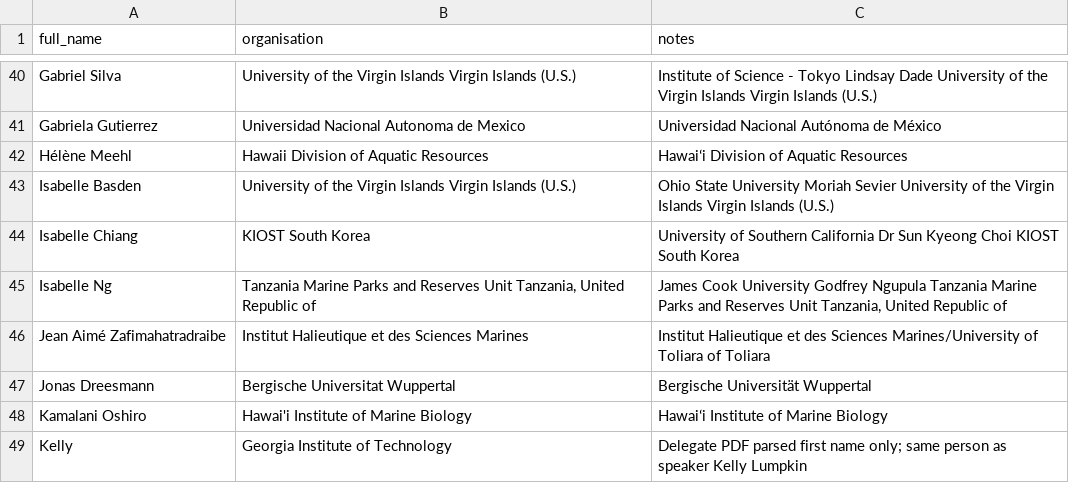
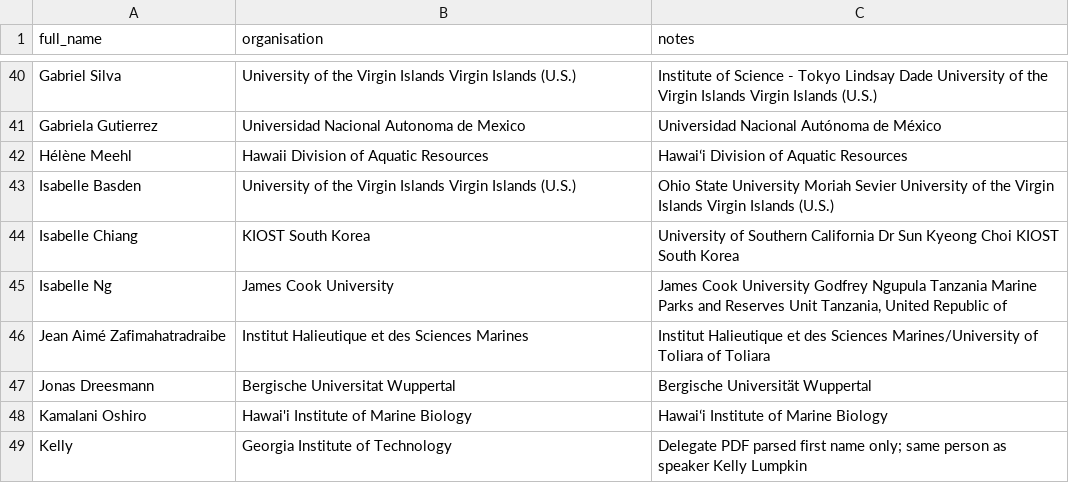
Before and after one commit to orlando-code/explore-icrs-2026, a CSV file: data/delegate_organisation_overrides.csv, drawn as a sheet; only a part is shown, gaps mark what is left out.

Commit message:
Fix affiliation labels and refresh map exports.
Strip multi-part delegate country suffixes from display names, repair the James Cook University mislabel, improve emissions-map pin visibility, and re-export site data.

```diff
--- a/data/delegate_organisation_overrides.csv
+++ b/data/delegate_organisation_overrides.csv
@@ -44,3 +44,3 @@ Isabelle Basden,University of the Virgin Islands Virgin Islands (U.S.),Ohio Stat
 Isabelle Chiang,KIOST South Korea,University of Southern California Dr Sun Kyeong Choi KIOST South Korea
-Isabelle Ng,"Tanzania Marine Parks and Reserves Unit Tanzania, United Republic of","James Cook University Godfrey Ngupula Tanzania Marine Parks and Reserves Unit Tanzania, United Republic of"
+Isabelle Ng,James Cook University,"James Cook University Godfrey Ngupula Tanzania Marine Parks and Reserves Unit Tanzania, United Republic of"
 Jean Aimé Zafimahatradraibe,Institut Halieutique et des Sciences Marines,Institut Halieutique et des Sciences Marines/University of Toliara of Toliara
```
Also changed, not shown: 8 other files.
